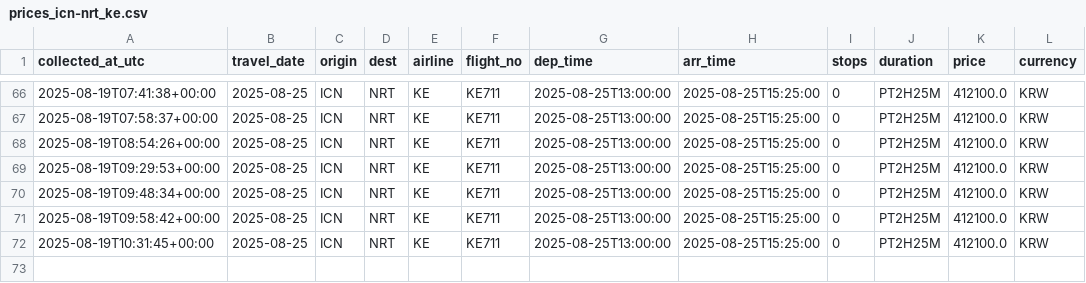
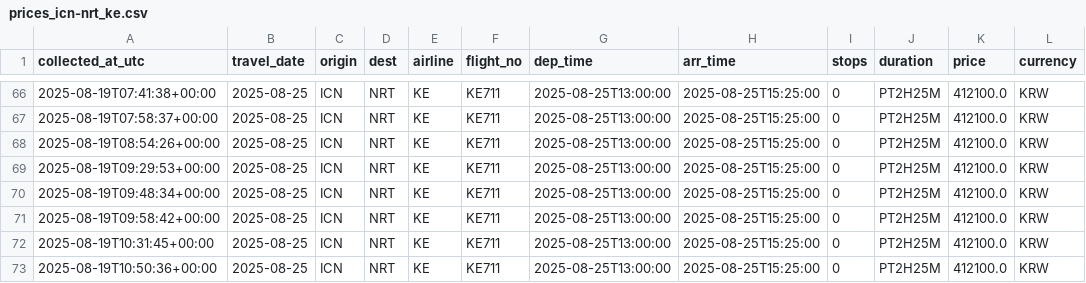
Before and after one commit to zktmtls1/flight_search, a CSV file: data/prices_icn-nrt_ke.csv, drawn as a sheet; only a part is shown, gaps mark what is left out; the diff names each change by its address in the sheet, - before the commit and + after, or states it on an @@ line.

```diff
--- a/data/prices_icn-nrt_ke.csv
+++ b/data/prices_icn-nrt_ke.csv
+row 73: 2025-08-19T10:50:36+00:00 | 2025-08-25 | ICN | NRT | KE | KE711 | 2025-08-25T13:00:00 | 2025-08-25T15:25:00 | 0 | PT2H25M | 412100.0 | KRW
```
Also changed, not shown: data/prices_icn-nrt_7c.csv, data/prices_icn-nrt_oz.csv, 2 other files.
